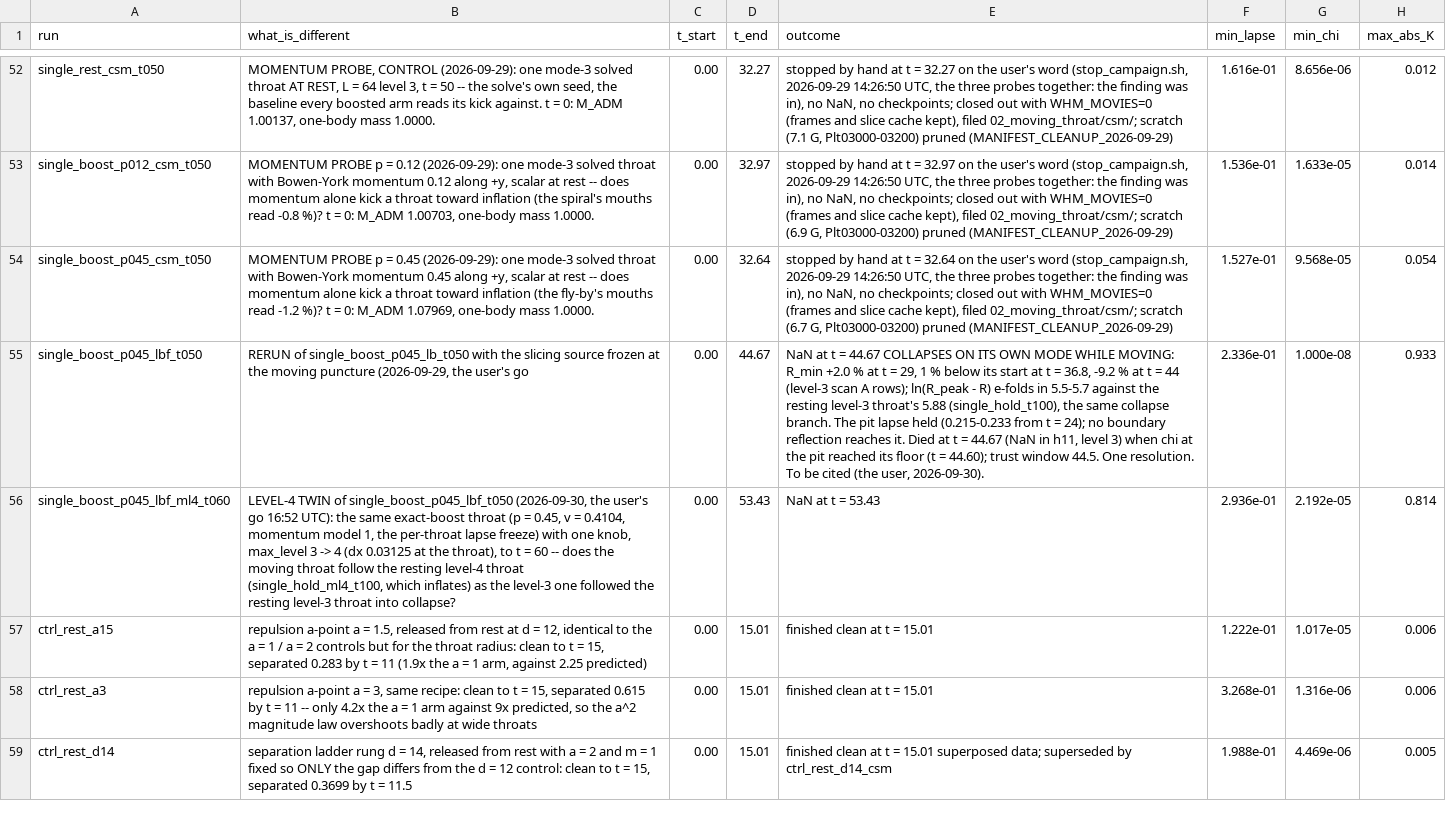
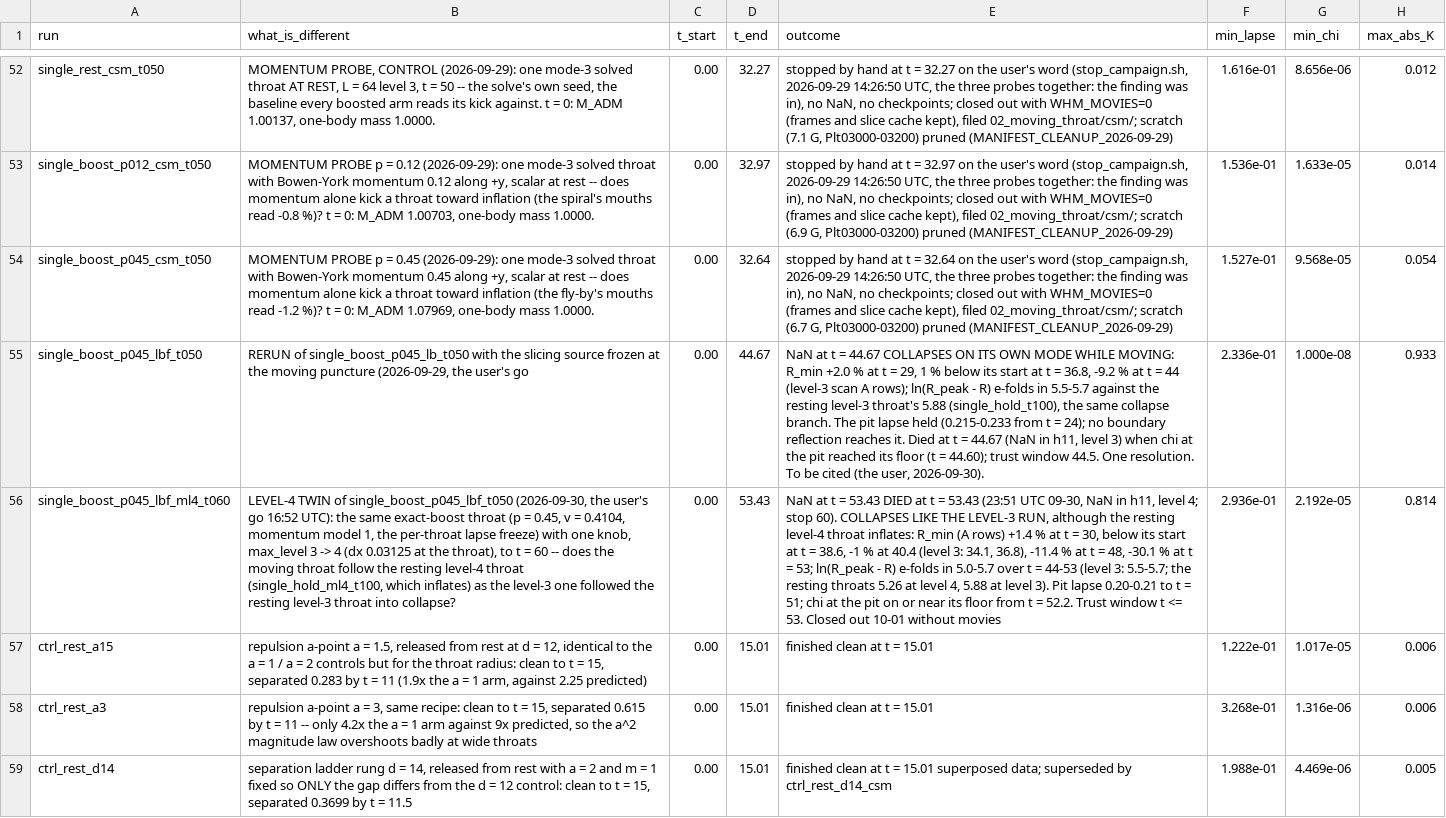
Before and after one commit to Nikchik-coder/GRTeclyn, a CSV file: results/merger/summary.csv, drawn as a sheet; only a part is shown, gaps mark what is left out; the diff covers the shown part only; the diff names each change by its address in the sheet, - before the commit and + after, or states it on an @@ line.

Commit message:
merger: HFL-ho closed out; the head-on horizon is steady over t = 51-60
HFL-ho (leg 3 replayed from Chk05000 to t = 60, every plotfile kept)
reached t = 60, no NaN, every stream bit-identical to leg 3's. On its
plotfiles the common MOTS (spectral finder + Newton, l <= 6, level 3)
is steady: R 4.7776 -> 4.7734 (t = 58) -> 4.7735 while it rounds.
dR over t = 51-60 is -0.00411, between the spherical first law's
phantom-only (-0.00704) and flux-plus-shear (-0.00252) predictions;
the regrowth from t = 58 is the shear's. Level 2: -0.00405.

Both scans under-read the horizon on these slices: the round scan by
11 -> 4 %, the oriented scan by 7.4 % (t = 55) and 3.2 % (t = 60), so
Fig. 5(a,b)'s gold line and end values rest on them. MOTS-ho queued
(not launched) to settle it from the two kept checkpoints.

Filed to 04_binary_headon/first_law/, packed without movies (frames
kept); VALIDATION.md, the first-law caches and the two oriented scans
in the pack. Plotfiles kept on scratch on the user's word.

```diff
--- a/results/merger/summary.csv
+++ b/results/merger/summary.csv
-E56 (outcome): …= 53.43
+E56 (outcome): …= 53.43 DIED at t = 53.43 (23:51 UTC 09-30, NaN in h11, level 4; stop 60). COLLAPSES LIKE THE LEVEL-3 RUN, although the resting level-4 throat inflates: R_min (A rows) +1.4 % at t = 30, below its start at t = 38.6, -1 % at 40.4 (level 3: 34.1, 36.8), -11.4 % at t = 48, -30.1 % at t = 53; ln(R_peak - R) e-folds in 5.0-5.7 over t = 44-53 (level 3: 5.5-5.7; the resting throats 5.26 at level 4, 5.88 at level 3). Pit lapse 0.20-0.21 to t = 51; chi at the pit on or near its floor from t = 52.2. Trust window t <= 53. Closed out 10-01 without movies
```
Also changed, not shown: 1 added row elsewhere in this file, research/merger/article/claims/table1_groups.tsv, results/merger/name_grammar.tsv, 48 other files.
